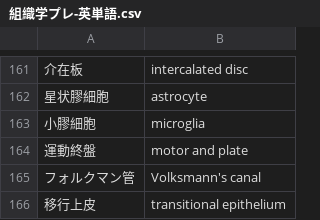
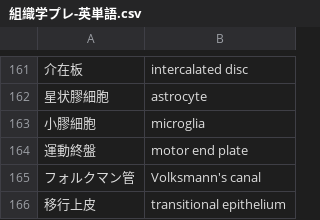
Before and after one commit to gw31415/wai_eng, a CSV file: lib/assets/csv/組織学プレ-英単語.csv, drawn as a sheet; only a part is shown, gaps mark what is left out; the diff names each change by its address in the sheet, - before the commit and + after, or states it on an @@ line.

Commit message:
fix typo

```diff
--- a/lib/assets/csv/組織学プレ-英単語.csv
+++ b/lib/assets/csv/組織学プレ-英単語.csv
-B164: motor and plate
+B164: motor end plate
```
